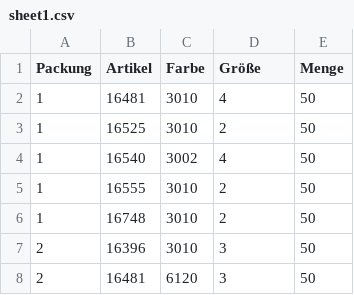
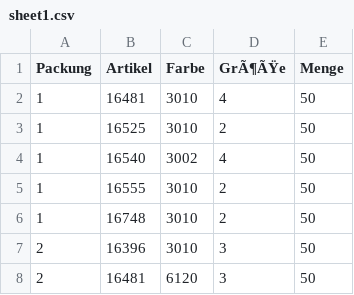
Before and after one commit to CryKun-Sudo/flying-dog-beers, a CSV file: local_data/sheet1.csv, drawn as a sheet; only a part is shown.

Commit message:
python update 1

```diff
--- a/local_data/sheet1.csv
+++ b/local_data/sheet1.csv
@@ -1,2 +1,2 @@
-Packung,Artikel,Farbe,Größe,Menge
+Packung,Artikel,Farbe,GrÃ¶ÃŸe,Menge
 1,16481,3010,4,50
```
